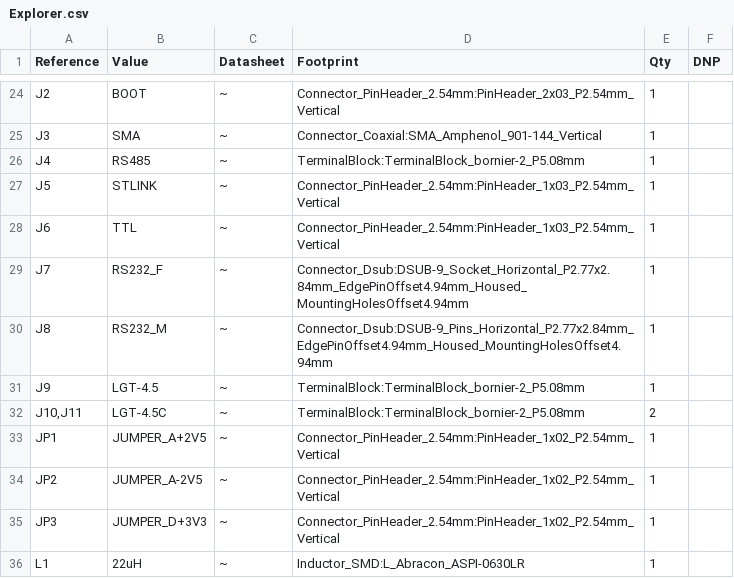
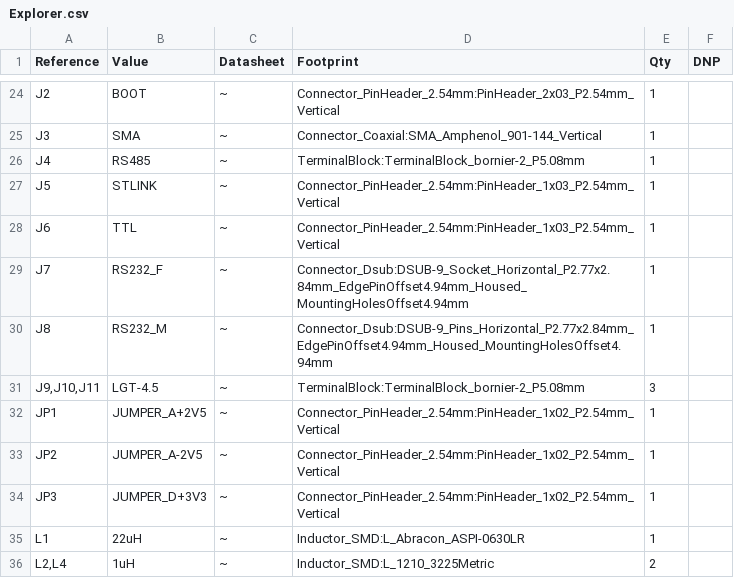
Before and after one commit to anyshake/explorer, a CSV file: hardware/Explorer.csv, drawn as a sheet; only a part is shown, gaps mark what is left out; the shorter side is filled out with more unchanged rows; the diff covers the shown part only.

```diff
--- a/hardware/Explorer.csv
+++ b/hardware/Explorer.csv
@@ -30,4 +30,3 @@
 "J8","RS232_M","~","Connector_Dsub:DSUB-9_Pins_Horizontal_P2.77x2.84mm_EdgePinOffset4.94mm_Housed_MountingHolesOffset4.94mm","1",""
-"J9","LGT-4.5","~","TerminalBlock:TerminalBlock_bornier-2_P5.08mm","1",""
-"J10,J11","LGT-4.5C","~","TerminalBlock:TerminalBlock_bornier-2_P5.08mm","2",""
+"J9,J10,J11","LGT-4.5","~","TerminalBlock:TerminalBlock_bornier-2_P5.08mm","3",""
 "JP1","JUMPER_A+2V5","~","Connector_PinHeader_2.54mm:PinHeader_1x02_P2.54mm_Vertical","1",""
```
Also changed, not shown: 1 added row, 1 removed row and 14 edited cells elsewhere in this file, 17 other files.
